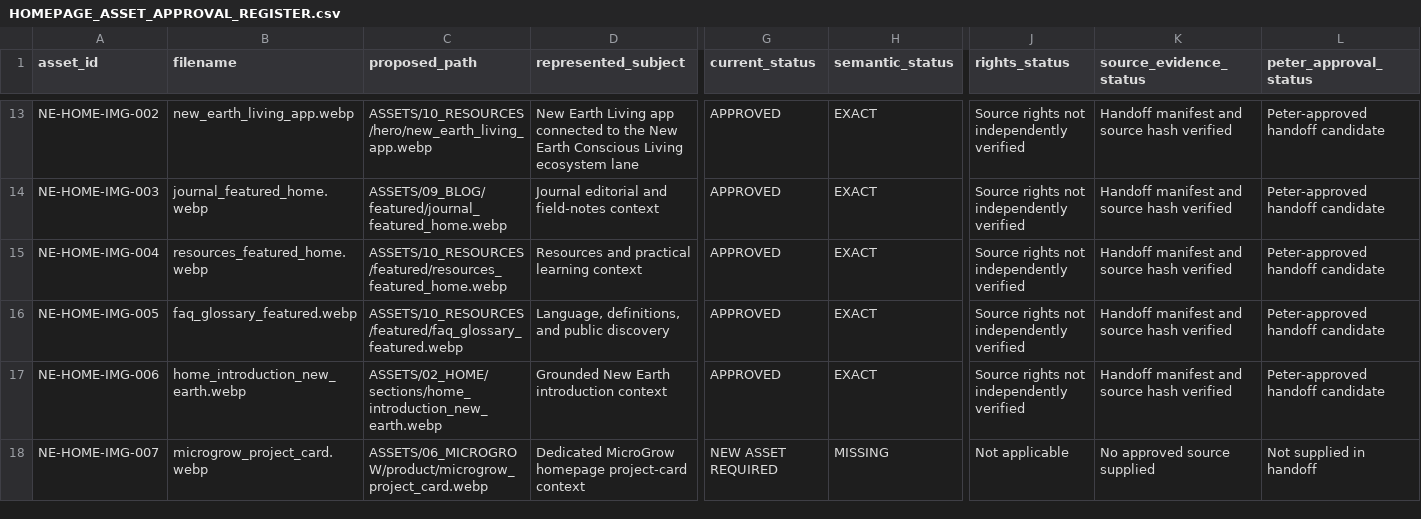
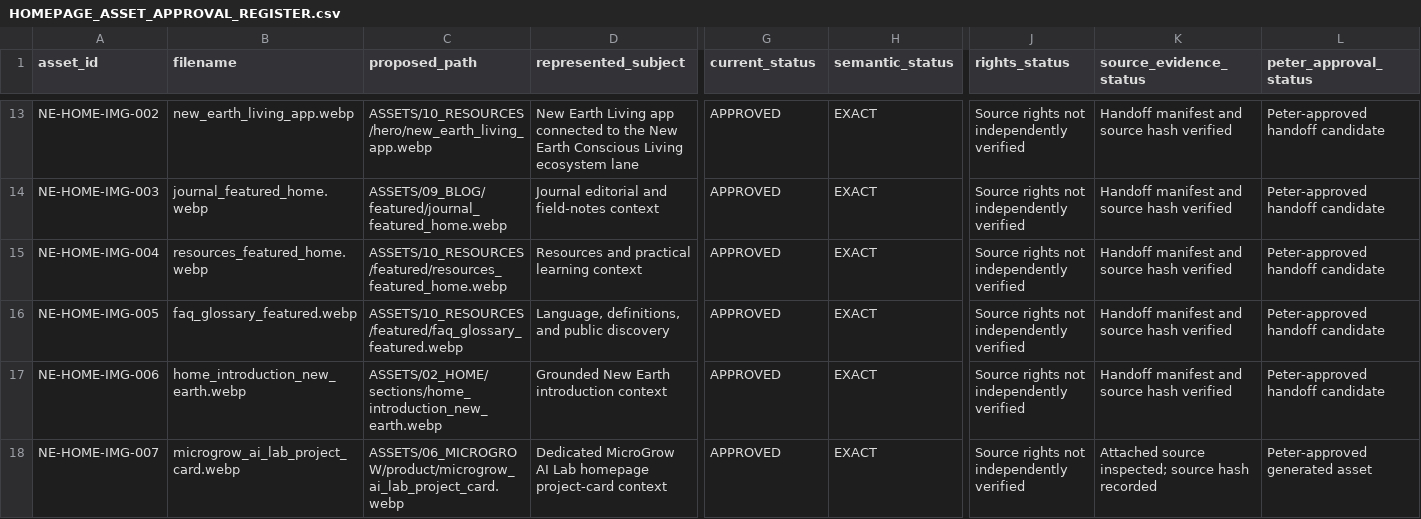
Before and after one commit to ellisp832019/new_earth_website, a CSV file: 01_STRATEGY/WA-04/HOMEPAGE_ASSET_APPROVAL_REGISTER.csv, drawn as a sheet; only a part is shown, gaps mark what is left out; the diff covers the shown part only; the diff names each change by its address in the sheet, - before the commit and + after, or states it on an @@ line.

```diff
--- a/01_STRATEGY/WA-04/HOMEPAGE_ASSET_APPROVAL_REGISTER.csv
+++ b/01_STRATEGY/WA-04/HOMEPAGE_ASSET_APPROVAL_REGISTER.csv
-B18 (filename): microgrow_project_card.webp
+B18 (filename): microgrow_ai_lab_project_card.webp
-C18 (proposed_path): ASSETS/06_MICROGROW/product/microgrow_project_card.webp
+C18 (proposed_path): ASSETS/06_MICROGROW/product/microgrow_ai_lab_project_card.webp
-D18 (represented_subject): Dedicated MicroGrow homepage project-card…
+D18 (represented_subject): Dedicated MicroGrow AI Lab homepage project-card…
-G18 (current_status): NEW ASSET REQUIRED
+G18 (current_status): APPROVED
-H18 (semantic_status): MISSING
+H18 (semantic_status): EXACT
-J18 (rights_status): Not applicable
+J18 (rights_status): Source rights not independently verified
-K18 (source_evidence_status): No approved source supplied
+K18 (source_evidence_status): Attached source inspected; source hash recorded
-L18 (peter_approval_status): Not supplied in handoff
+L18 (peter_approval_status): Peter-approved generated asset
```
Also changed, not shown: 5 edited cells elsewhere in this file, 01_STRATEGY/WA-04/HOMEPAGE_ASSET_GAP_REGISTER.csv, 01_STRATEGY/WA-04/HOMEPAGE_COMPONENT_MAPPING.csv, 10 other files.
